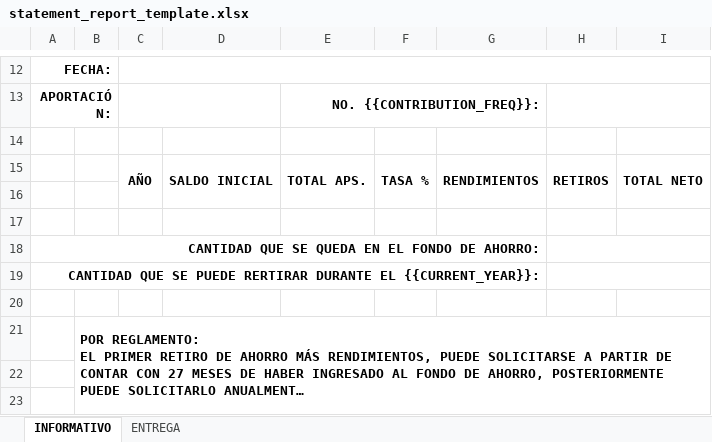
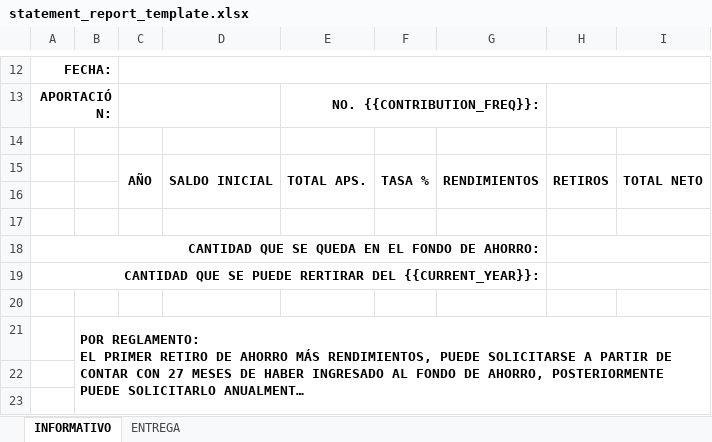
Before and after one commit to nuramamx/saving_funds, an Excel workbook: src/api-app/public/statement_report_template.xlsx, sheet INFORMATIVO, drawn as a sheet; only a part is shown, gaps mark what is left out; long unchanged cells end in …; values as stored, in another font and other column widths than the file's, no borders; charts and pictures not drawn; the diff names each change by its address in the sheet, - before the commit and + after, or states it on an @@ line.

```diff
--- a/src/api-app/public/statement_report_template.xlsx (sheet INFORMATIVO)
+++ b/src/api-app/public/statement_report_template.xlsx (sheet INFORMATIVO)
-A19: …PUEDE RERTIRAR DURANTE EL {{CURRENT_YEAR}}:
+A19: …PUEDE RERTIRAR DEL {{CURRENT_YEAR}}:
```
Also changed, not shown: sheet ENTREGA, 10 other files.
